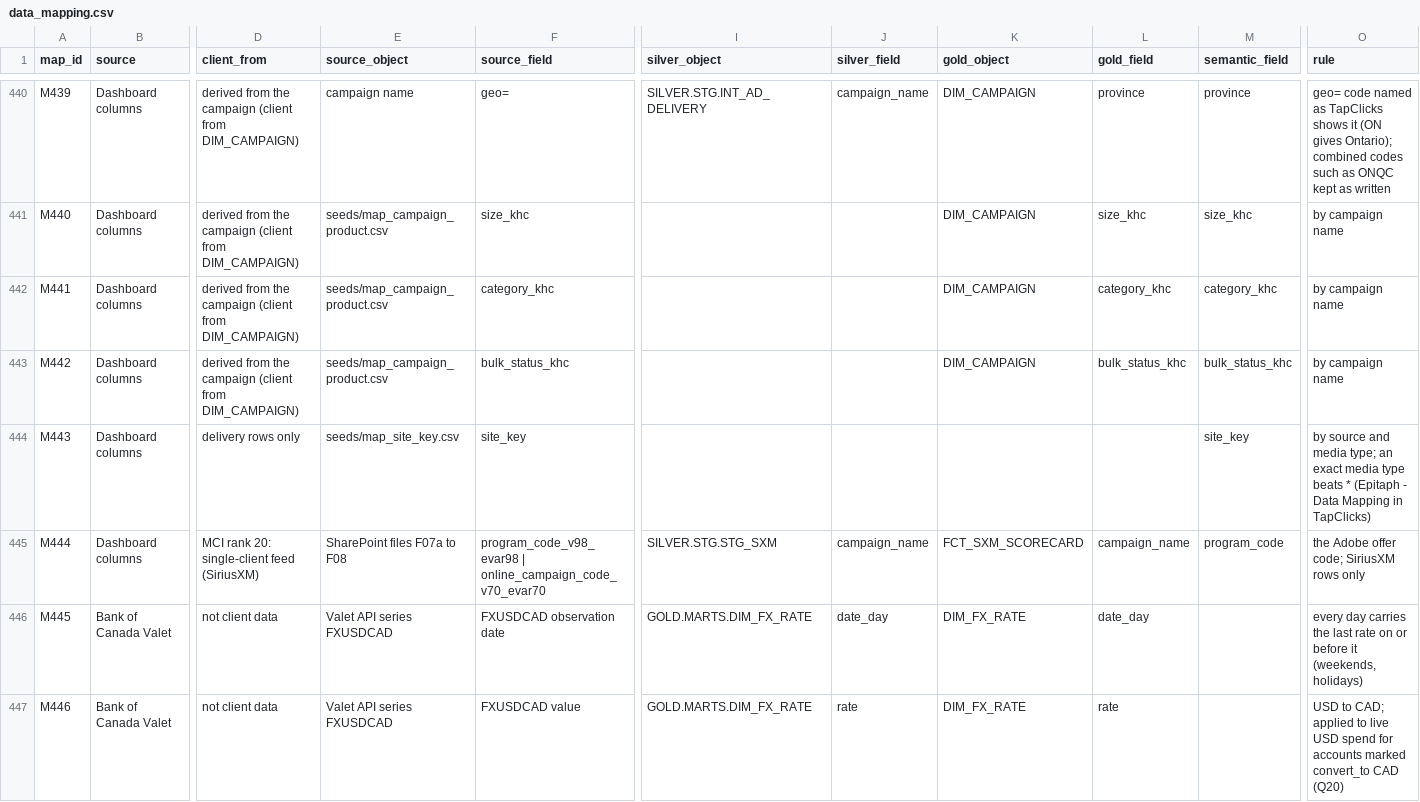
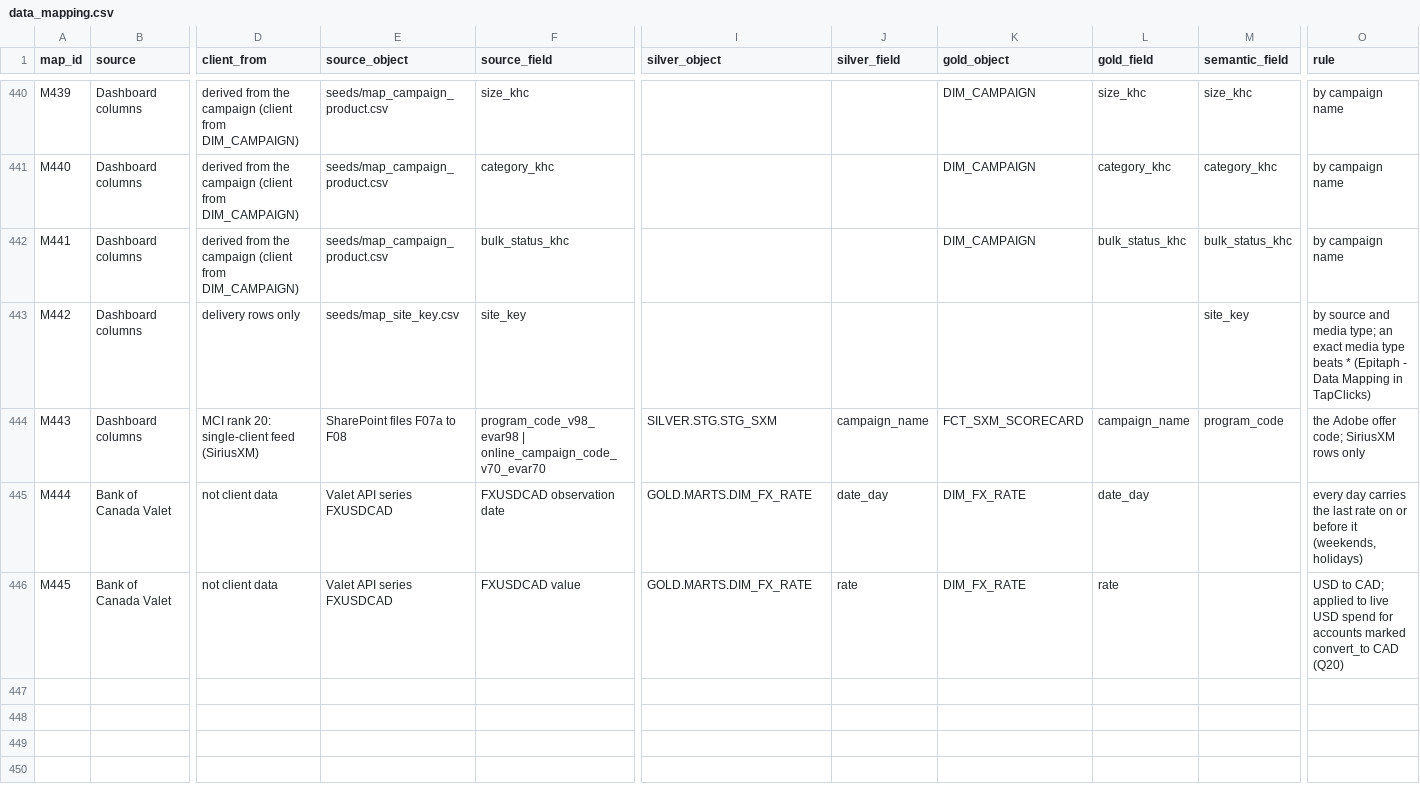
Before and after one commit to BooleanData-Systems/Epitaph-Group, a CSV file: specs/data_mapping.csv, drawn as a sheet; only a part is shown, gaps mark what is left out; removed rows and columns are numbered as before the commit, all else as after; rows hold the shown columns only; the diff covers the shown part only; the diff names each change by its address in the sheet, - before the commit and + after, or states it on an @@ line.

```diff
--- a/specs/data_mapping.csv
+++ b/specs/data_mapping.csv
-E440 (source_object): campaign name
+E440 (source_object): seeds/map_campaign_product.csv
-F440 (source_field): geo=
+F440 (source_field): size_khc
-I440 (silver_object): SILVER.STG.INT_AD_DELIVERY
+I440 (silver_object): (empty)
-J440 (silver_field): campaign_name
+J440 (silver_field): (empty)
-L440 (gold_field): province
+L440 (gold_field): size_khc
-M440 (semantic_field): province
+M440 (semantic_field): size_khc
-O440 (rule): geo= code named as TapClicks shows it (ON gives Ontario); combined codes such as ONQC kept as written
+O440 (rule): by campaign name
-F441 (source_field): size_khc
+F441 (source_field): category_khc
-L441 (gold_field): size_khc
+L441 (gold_field): category_khc
-M441 (semantic_field): size_khc
+M441 (semantic_field): category_khc
-F442 (source_field): category_khc
+F442 (source_field): bulk_status_khc
-L442 (gold_field): category_khc
+L442 (gold_field): bulk_status_khc
-M442 (semantic_field): category_khc
+M442 (semantic_field): bulk_status_khc
-row 443: M442 | Dashboard columns | derived from the campaign (client from DIM_CAMPAIGN) | seeds/map_campaign_product.csv | bulk_status_khc |  |  | DIM_CAMPAIGN | bulk_status_khc | bulk_status_khc | by campaign name
-A443 (map_id): M443
+A443 (map_id): M442
-A444 (map_id): M444
+A444 (map_id): M443
-A445 (map_id): M445
+A445 (map_id): M444
-A446 (map_id): M446
+A446 (map_id): M445
```
Also changed, not shown: 58 edited cells elsewhere in this file, 9 other files.
